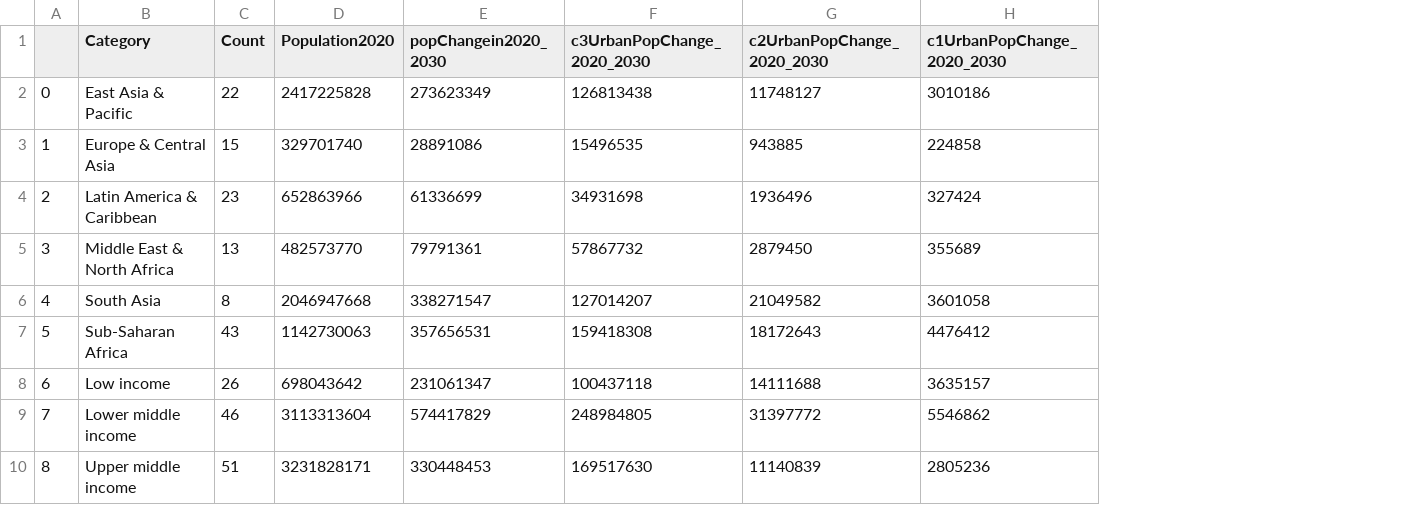
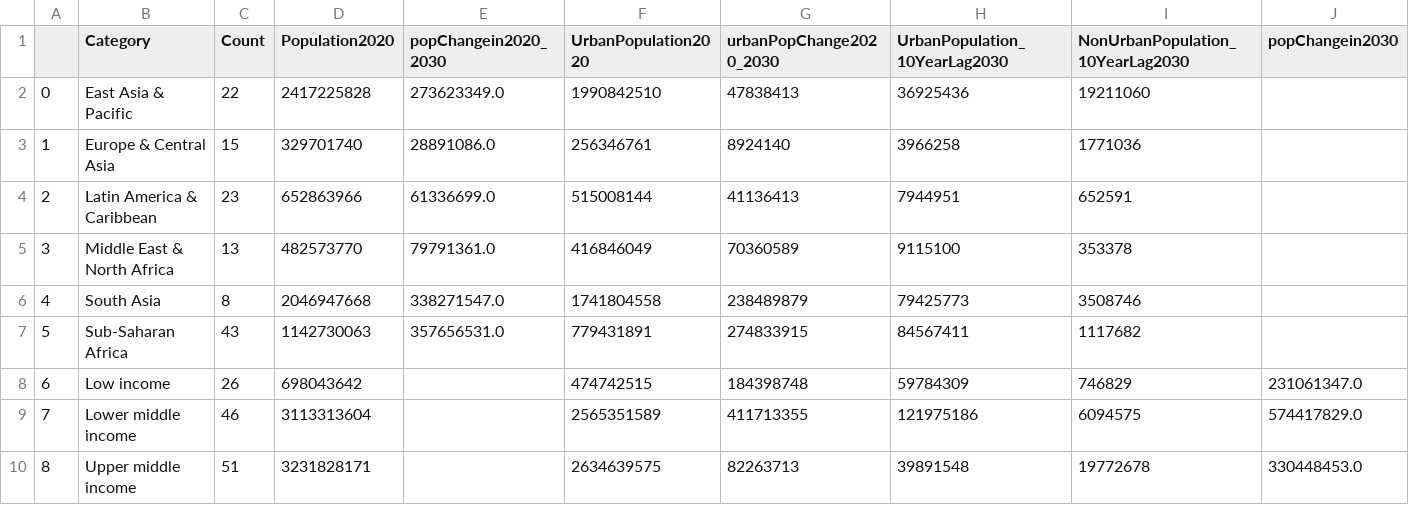
Before and after one commit to ssmunir/Urban-GEE, a CSV file: Data/Results/urban def 2/table1_2020and2030.csv, drawn as a sheet; removed rows and columns are numbered as before the commit, all else as after; the diff names each change by its address in the sheet, - before the commit and + after, or states it on an @@ line.

```diff
--- a/Data/Results/urban def 2/table1_2020and2030.csv
+++ b/Data/Results/urban def 2/table1_2020and2030.csv
-column F (c3UrbanPopChange_2020_2030), rows 2-10: 126813438 | 15496535 | 34931698 | 57867732 | 127014207 | 159418308 | 100437118 | 248984805 | 169517630
-column G (c2UrbanPopChange_2020_2030), rows 2-10: 11748127 | 943885 | 1936496 | 2879450 | 21049582 | 18172643 | 14111688 | 31397772 | 11140839
-column H (c1UrbanPopChange_2020_2030), rows 2-10: 3010186 | 224858 | 327424 | 355689 | 3601058 | 4476412 | 3635157 | 5546862 | 2805236
+column F (UrbanPopulation2020), rows 2-10: 1990842510 | 256346761 | 515008144 | 416846049 | 1741804558 | 779431891 | 474742515 | 2565351589 | 2634639575
+column G (urbanPopChange2020_2030), rows 2-10: 47838413 | 8924140 | 41136413 | 70360589 | 238489879 | 274833915 | 184398748 | 411713355 | 82263713
+column H (UrbanPopulation_10YearLag2030), rows 2-10: 36925436 | 3966258 | 7944951 | 9115100 | 79425773 | 84567411 | 59784309 | 121975186 | 39891548
+column I (NonUrbanPopulation_10YearLag2030), rows 2-10: 19211060 | 1771036 | 652591 | 353378 | 3508746 | 1117682 | 746829 | 6094575 | 19772678
+column J (popChangein2030), rows 8-10: 231061347.0 | 574417829.0 | 330448453.0
-E2 (popChangein2020_2030): 273623349
+E2 (popChangein2020_2030): 273623349.0
-E3 (popChangein2020_2030): 28891086
+E3 (popChangein2020_2030): 28891086.0
-E4 (popChangein2020_2030): 61336699
+E4 (popChangein2020_2030): 61336699.0
-E5 (popChangein2020_2030): 79791361
+E5 (popChangein2020_2030): 79791361.0
-E6 (popChangein2020_2030): 338271547
+E6 (popChangein2020_2030): 338271547.0
-E7 (popChangein2020_2030): 357656531
+E7 (popChangein2020_2030): 357656531.0
-E8 (popChangein2020_2030): 231061347
+E8 (popChangein2020_2030): (empty)
-E9 (popChangein2020_2030): 574417829
+E9 (popChangein2020_2030): (empty)
-E10 (popChangein2020_2030): 330448453
+E10 (popChangein2020_2030): (empty)
```
Also changed, not shown: Data/Results/urban def 2/full_population_data.csv, Data/Results/urban def 2/table1_2010and2020.csv, 27 other files.
